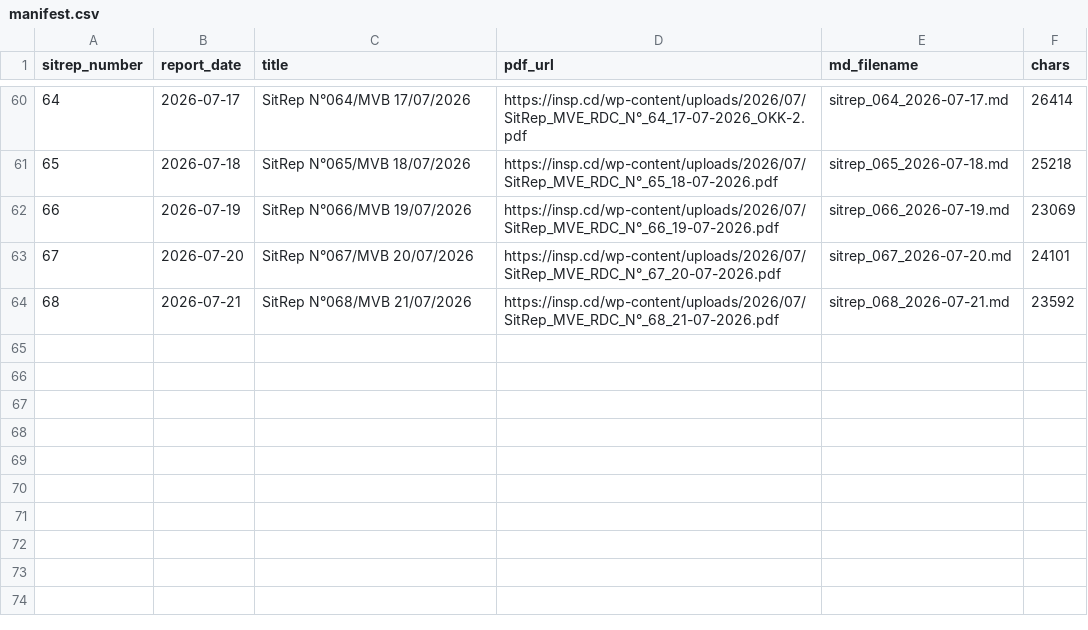
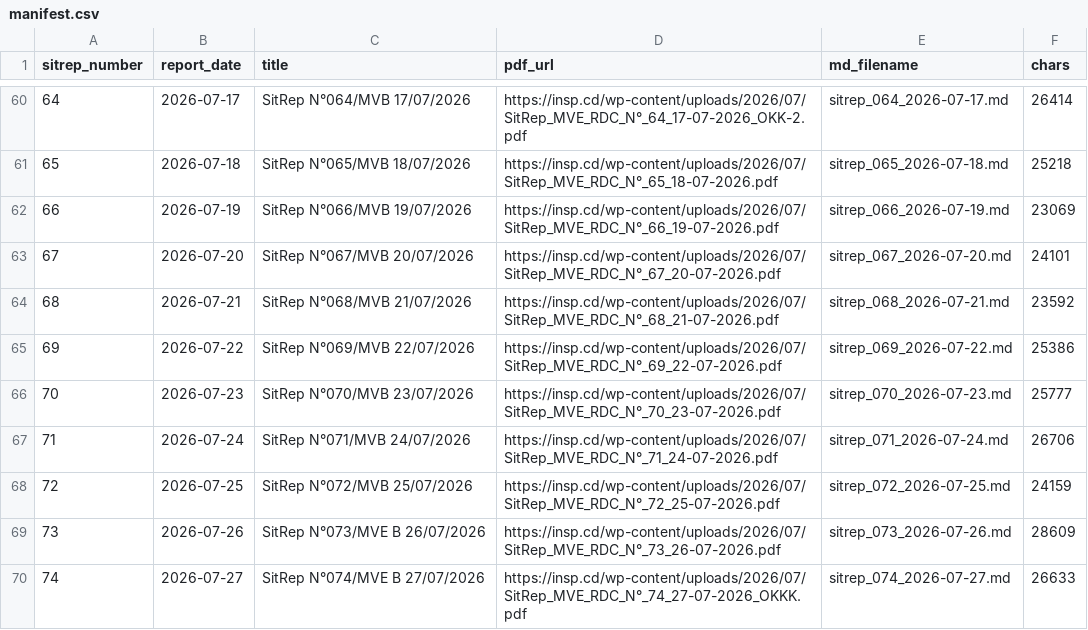
Before and after one commit to Tamayi/graph-ai-portfolio, a CSV file: w8-capstone-project/data/sitreps/manifest.csv, drawn as a sheet; only a part is shown, gaps mark what is left out.

Commit message:
Add SitRep corpus #69-74 (PyMuPDF markdown + manifest)
Extends the corpus through #74 (2026-07-27), the latest published.
Markdown extracted with PyMuPDF; manifest rows include number, date,
title, pdf_url and char count. Source PDFs stay local (gitignored).

```diff
--- a/w8-capstone-project/data/sitreps/manifest.csv
+++ b/w8-capstone-project/data/sitreps/manifest.csv
@@ -64 +64,7 @@ sitrep_number,report_date,title,pdf_url,md_filename,chars
 68,2026-07-21,SitRep N°068/MVB 21/07/2026,https://insp.cd/wp-content/uploads/2026/07/SitRep_MVE_RDC_N°_68_21-07-2026.pdf,sitrep_068_2026-07-21.md,23592
+69,2026-07-22,SitRep N°069/MVB 22/07/2026,https://insp.cd/wp-content/uploads/2026/07/SitRep_MVE_RDC_N°_69_22-07-2026.pdf,sitrep_069_2026-07-22.md,25386
+70,2026-07-23,SitRep N°070/MVB 23/07/2026,https://insp.cd/wp-content/uploads/2026/07/SitRep_MVE_RDC_N°_70_23-07-2026.pdf,sitrep_070_2026-07-23.md,25777
+71,2026-07-24,SitRep N°071/MVB 24/07/2026,https://insp.cd/wp-content/uploads/2026/07/SitRep_MVE_RDC_N°_71_24-07-2026.pdf,sitrep_071_2026-07-24.md,26706
+72,2026-07-25,SitRep N°072/MVB 25/07/2026,https://insp.cd/wp-content/uploads/2026/07/SitRep_MVE_RDC_N°_72_25-07-2026.pdf,sitrep_072_2026-07-25.md,24159
+73,2026-07-26,SitRep N°073/MVE B 26/07/2026,https://insp.cd/wp-content/uploads/2026/07/SitRep_MVE_RDC_N°_73_26-07-2026.pdf,sitrep_073_2026-07-26.md,28609
+74,2026-07-27,SitRep N°074/MVE B 27/07/2026,https://insp.cd/wp-content/uploads/2026/07/SitRep_MVE_RDC_N°_74_27-07-2026_OKKK.pdf,sitrep_074_2026-07-27.md,26633
```
Also changed, not shown: 6 other files.
